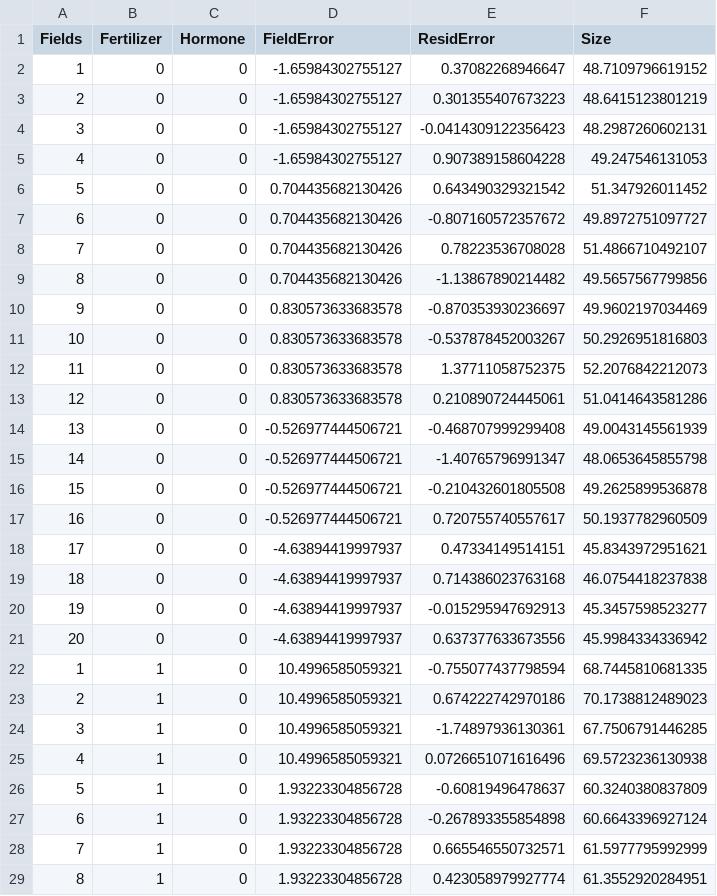
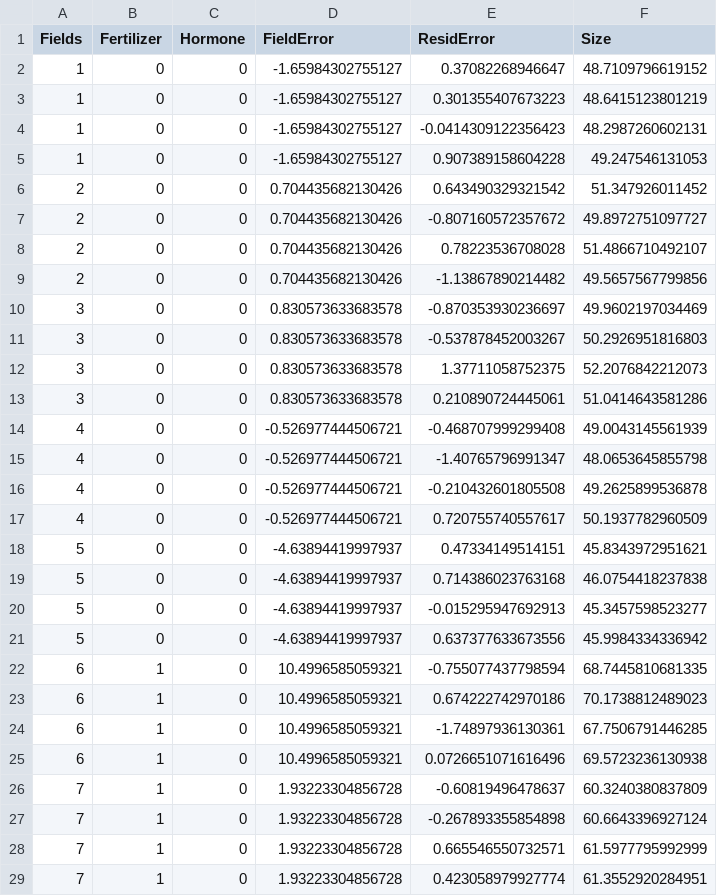
Before and after one commit to brianfolt/NRES_710, a CSV file: exercise_6_dataset2.csv, drawn as a sheet; only a part is shown; the diff covers the shown part only.

Commit message:
preping for exercise 6 more

```diff
--- a/exercise_6_dataset2.csv
+++ b/exercise_6_dataset2.csv
@@ -2,28 +2,28 @@
 1,0,0,-1.65984302755127,0.37082268946647,48.7109796619152
-2,0,0,-1.65984302755127,0.301355407673223,48.6415123801219
-3,0,0,-1.65984302755127,-0.0414309122356423,48.2987260602131
-4,0,0,-1.65984302755127,0.907389158604228,49.247546131053
-5,0,0,0.704435682130426,0.643490329321542,51.347926011452
-6,0,0,0.704435682130426,-0.807160572357672,49.8972751097727
-7,0,0,0.704435682130426,0.78223536708028,51.4866710492107
-8,0,0,0.704435682130426,-1.13867890214482,49.5657567799856
-9,0,0,0.830573633683578,-0.870353930236697,49.9602197034469
-10,0,0,0.830573633683578,-0.537878452003267,50.2926951816803
-11,0,0,0.830573633683578,1.37711058752375,52.2076842212073
-12,0,0,0.830573633683578,0.210890724445061,51.0414643581286
-13,0,0,-0.526977444506721,-0.468707999299408,49.0043145561939
-14,0,0,-0.526977444506721,-1.40765796991347,48.0653645855798
-15,0,0,-0.526977444506721,-0.210432601805508,49.2625899536878
-16,0,0,-0.526977444506721,0.720755740557617,50.1937782960509
-17,0,0,-4.63894419997937,0.47334149514151,45.8343972951621
-18,0,0,-4.63894419997937,0.714386023763168,46.0754418237838
-19,0,0,-4.63894419997937,-0.015295947692913,45.3457598523277
-20,0,0,-4.63894419997937,0.637377633673556,45.9984334336942
-1,1,0,10.4996585059321,-0.755077437798594,68.7445810681335
-2,1,0,10.4996585059321,0.674222742970186,70.1738812489023
-3,1,0,10.4996585059321,-1.74897936130361,67.7506791446285
-4,1,0,10.4996585059321,0.0726651071616496,69.5723236130938
-5,1,0,1.93223304856728,-0.60819496478637,60.3240380837809
-6,1,0,1.93223304856728,-0.267893355854898,60.6643396927124
+1,0,0,-1.65984302755127,0.301355407673223,48.6415123801219
+1,0,0,-1.65984302755127,-0.0414309122356423,48.2987260602131
+1,0,0,-1.65984302755127,0.907389158604228,49.247546131053
+2,0,0,0.704435682130426,0.643490329321542,51.347926011452
+2,0,0,0.704435682130426,-0.807160572357672,49.8972751097727
+2,0,0,0.704435682130426,0.78223536708028,51.4866710492107
+2,0,0,0.704435682130426,-1.13867890214482,49.5657567799856
+3,0,0,0.830573633683578,-0.870353930236697,49.9602197034469
+3,0,0,0.830573633683578,-0.537878452003267,50.2926951816803
+3,0,0,0.830573633683578,1.37711058752375,52.2076842212073
+3,0,0,0.830573633683578,0.210890724445061,51.0414643581286
+4,0,0,-0.526977444506721,-0.468707999299408,49.0043145561939
+4,0,0,-0.526977444506721,-1.40765796991347,48.0653645855798
+4,0,0,-0.526977444506721,-0.210432601805508,49.2625899536878
+4,0,0,-0.526977444506721,0.720755740557617,50.1937782960509
+5,0,0,-4.63894419997937,0.47334149514151,45.8343972951621
+5,0,0,-4.63894419997937,0.714386023763168,46.0754418237838
+5,0,0,-4.63894419997937,-0.015295947692913,45.3457598523277
+5,0,0,-4.63894419997937,0.637377633673556,45.9984334336942
+6,1,0,10.4996585059321,-0.755077437798594,68.7445810681335
+6,1,0,10.4996585059321,0.674222742970186,70.1738812489023
+6,1,0,10.4996585059321,-1.74897936130361,67.7506791446285
+6,1,0,10.4996585059321,0.0726651071616496,69.5723236130938
+7,1,0,1.93223304856728,-0.60819496478637,60.3240380837809
+7,1,0,1.93223304856728,-0.267893355854898,60.6643396927124
 7,1,0,1.93223304856728,0.665546550732571,61.5977795992999
-8,1,0,1.93223304856728,0.423058979927774,61.3552920284951
+7,1,0,1.93223304856728,0.423058979927774,61.3552920284951
```
Also changed, not shown: 50 edited cells elsewhere in this file, exercise_6_dataset3.csv, 8 other files.
